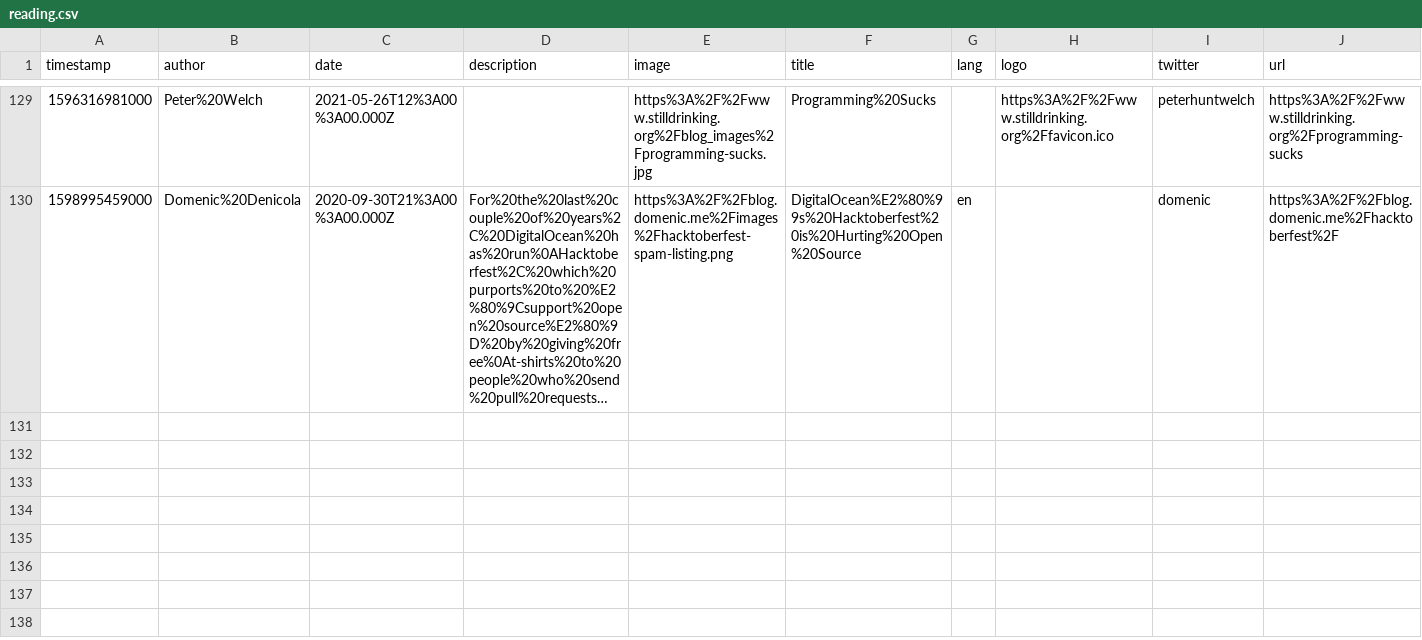
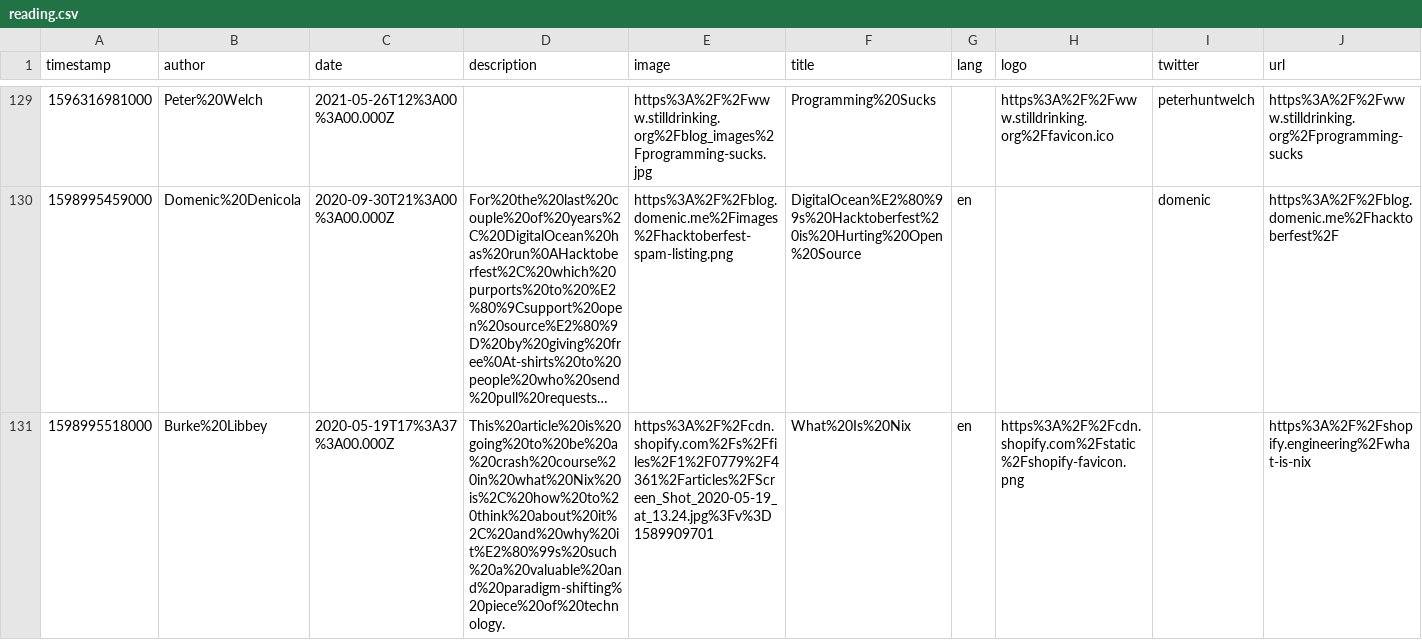
Before and after one commit to eckertalex/database, a CSV file: reading.csv, drawn as a sheet; only a part is shown, gaps mark what is left out; long unchanged cells end in …; the diff names each change by its address in the sheet, - before the commit and + after, or states it on an @@ line.

Commit message:
gitrows: Add https://shopify.engineering/what-is-nix

```diff
--- a/reading.csv
+++ b/reading.csv
+row 131: 1598995518000 | Burke%20Libbey | 2020-05-19T17%3A37%3A00.000Z | This%20article%20is%20going%20to%20be%20a%20crash%20course%20in%20what%20Nix%20is%2C%20how%20to%20think%20about%20it%2C%20and%20why%20it%E2%80%99s%20such%20a%20valuable%20and%20paradigm-shifting%20piece%20of%20technology. | https%3A%2F%2Fcdn.shopify.com%2Fs%2Ffiles%2F1%2F0779%2F4361%2Farticles%2FScreen_Shot_2020-05-19_at_13.24.jpg%3Fv%3D1589909701 | What%20Is%20Nix | en | https%3A%2F%2Fcdn.shopify.com%2Fstatic%2Fshopify-favicon.png |  | https%3A%2F%2Fshopify.engineering%2Fwhat-is-nix
```
